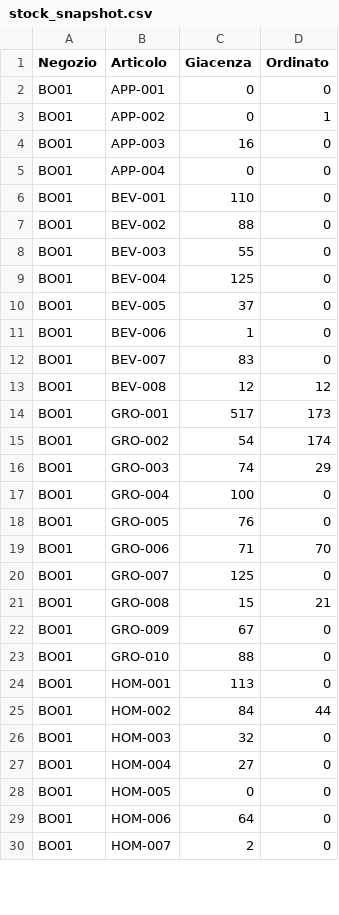
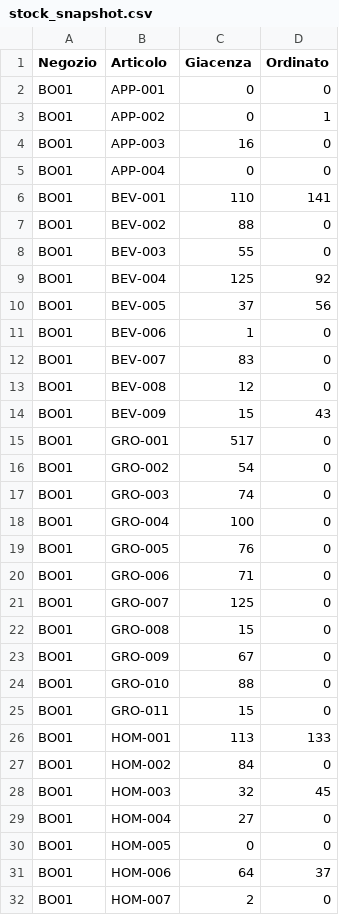
Before and after one commit to luca-g-pll/supply-chain-inventory-optimization, a CSV file: data/samples/stock_snapshot.csv, drawn as a sheet; only a part is shown; the diff covers the shown part only.

```diff
--- a/data/samples/stock_snapshot.csv
+++ b/data/samples/stock_snapshot.csv
@@ -5,26 +5,28 @@ BO01;APP-003;16;0
 BO01;APP-004;0;0
-BO01;BEV-001;110;0
+BO01;BEV-001;110;141
 BO01;BEV-002;88;0
 BO01;BEV-003;55;0
-BO01;BEV-004;125;0
-BO01;BEV-005;37;0
+BO01;BEV-004;125;92
+BO01;BEV-005;37;56
 BO01;BEV-006;1;0
 BO01;BEV-007;83;0
-BO01;BEV-008;12;12
-BO01;GRO-001;517;173
-BO01;GRO-002;54;174
-BO01;GRO-003;74;29
+BO01;BEV-008;12;0
+BO01;BEV-009;15;43
+BO01;GRO-001;517;0
+BO01;GRO-002;54;0
+BO01;GRO-003;74;0
 BO01;GRO-004;100;0
 BO01;GRO-005;76;0
-BO01;GRO-006;71;70
+BO01;GRO-006;71;0
 BO01;GRO-007;125;0
-BO01;GRO-008;15;21
+BO01;GRO-008;15;0
 BO01;GRO-009;67;0
 BO01;GRO-010;88;0
-BO01;HOM-001;113;0
-BO01;HOM-002;84;44
-BO01;HOM-003;32;0
+BO01;GRO-011;15;0
+BO01;HOM-001;113;133
+BO01;HOM-002;84;0
+BO01;HOM-003;32;45
 BO01;HOM-004;27;0
 BO01;HOM-005;0;0
-BO01;HOM-006;64;0
+BO01;HOM-006;64;37
 BO01;HOM-007;2;0
```
Also changed, not shown: 14 added rows and 95 edited cells elsewhere in this file, data/samples/retail_chain_items.csv, 21 other files.
